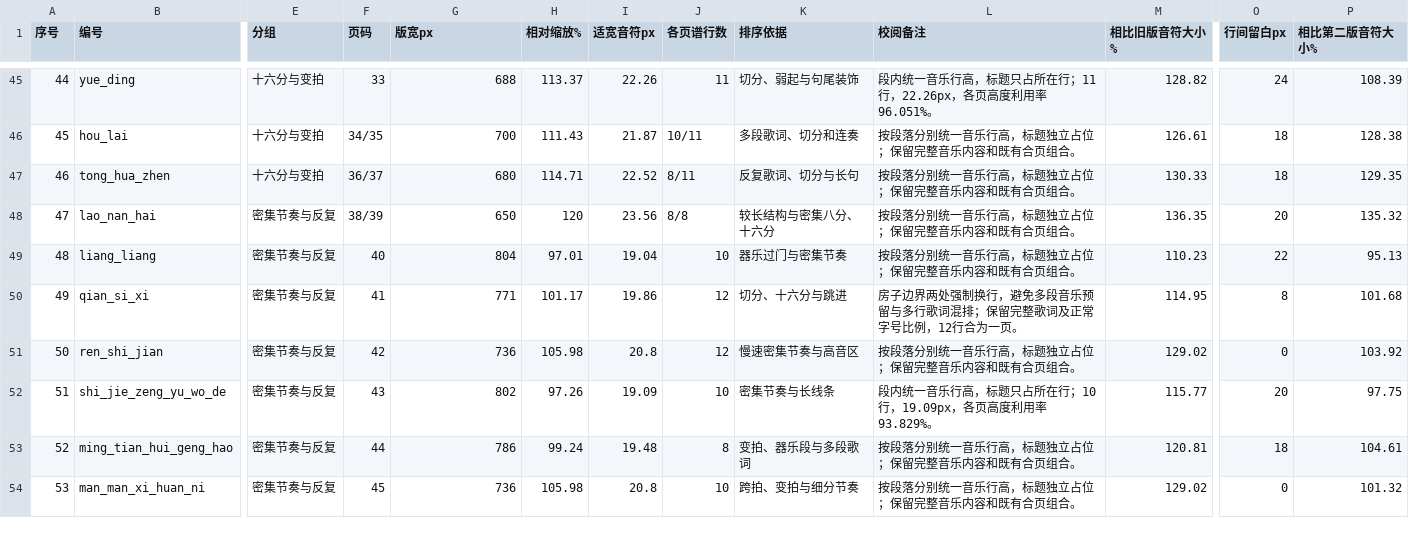
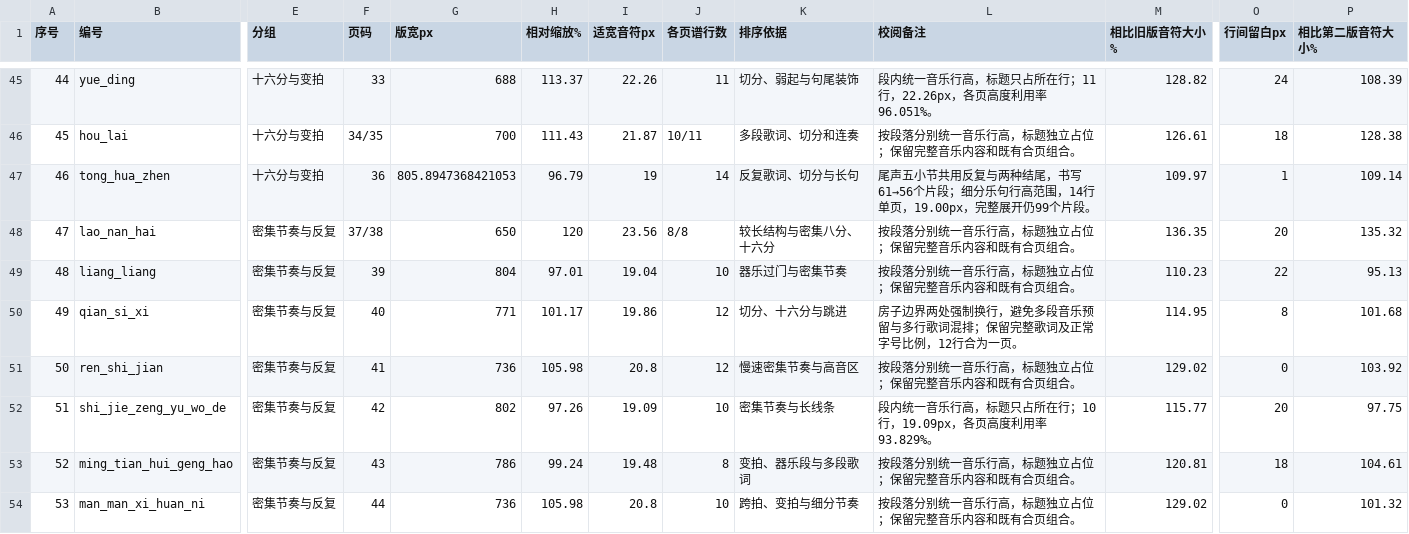
Before and after one commit to huazhechen/m3n, a CSV file: scorebook/排序与缩放记录.csv, drawn as a sheet; only a part is shown, gaps mark what is left out; the diff covers the shown part only; the diff names each change by its address in the sheet, - before the commit and + after, or states it on an @@ line.

Commit message:
Make Tong Hua Zhen and Ru Yuan single-page scores in edition 24

```diff
--- a/scorebook/排序与缩放记录.csv
+++ b/scorebook/排序与缩放记录.csv
-F47 (页码): 36/37
+F47 (页码): 36
-G47 (版宽px): 680
+G47 (版宽px): 805.8947368421053
-H47 (相对缩放%): 114.71
+H47 (相对缩放%): 96.79
-I47 (适宽音符px): 22.52
+I47 (适宽音符px): 19
-J47 (各页谱行数): 8/11
+J47 (各页谱行数): 14
-L47 (校阅备注): 按段落分别统一音乐行高，标题独立占位；保留完整音乐内容和既有合页组合。
+L47 (校阅备注): 尾声五小节共用反复与两种结尾，书写61→56个片段；细分乐句行高范围，14行单页，19.00px，完整展开仍99个片段。
-M47 (相比旧版音符大小%): 130.33
+M47 (相比旧版音符大小%): 109.97
-O47 (行间留白px): 18
+O47 (行间留白px): 1
-P47 (相比第二版音符大小%): 129.35
+P47 (相比第二版音符大小%): 109.14
-F48 (页码): 38/39
+F48 (页码): 37/38
-F49 (页码): 40
+F49 (页码): 39
-F50 (页码): 41
+F50 (页码): 40
-F51 (页码): 42
+F51 (页码): 41
-F52 (页码): 43
+F52 (页码): 42
-F53 (页码): 44
+F53 (页码): 43
-F54 (页码): 45
+F54 (页码): 44
```
Also changed, not shown: 36 edited cells elsewhere in this file, 21 other files.
